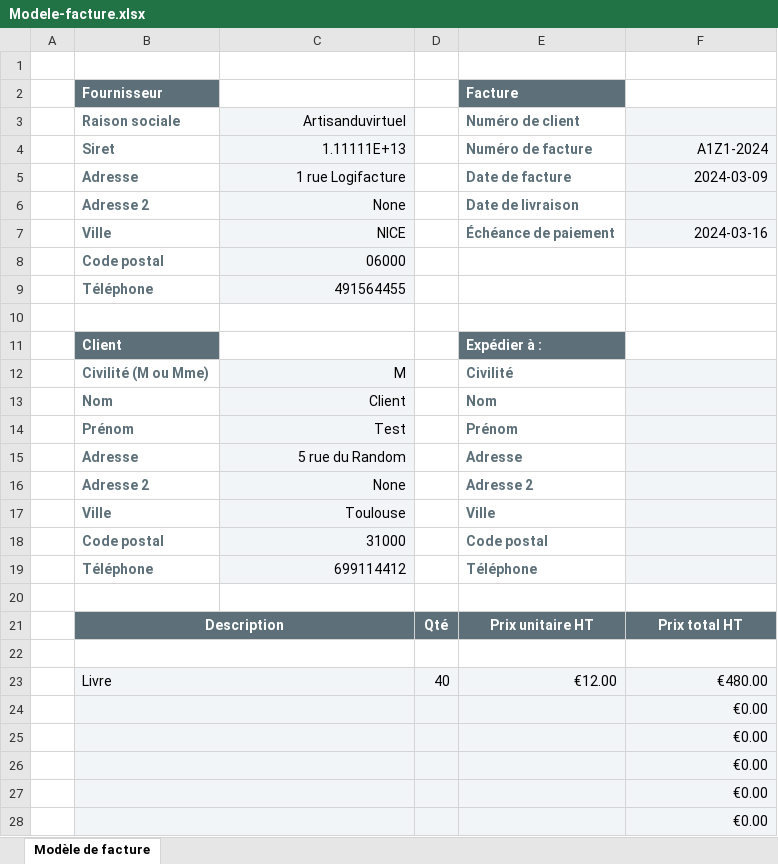
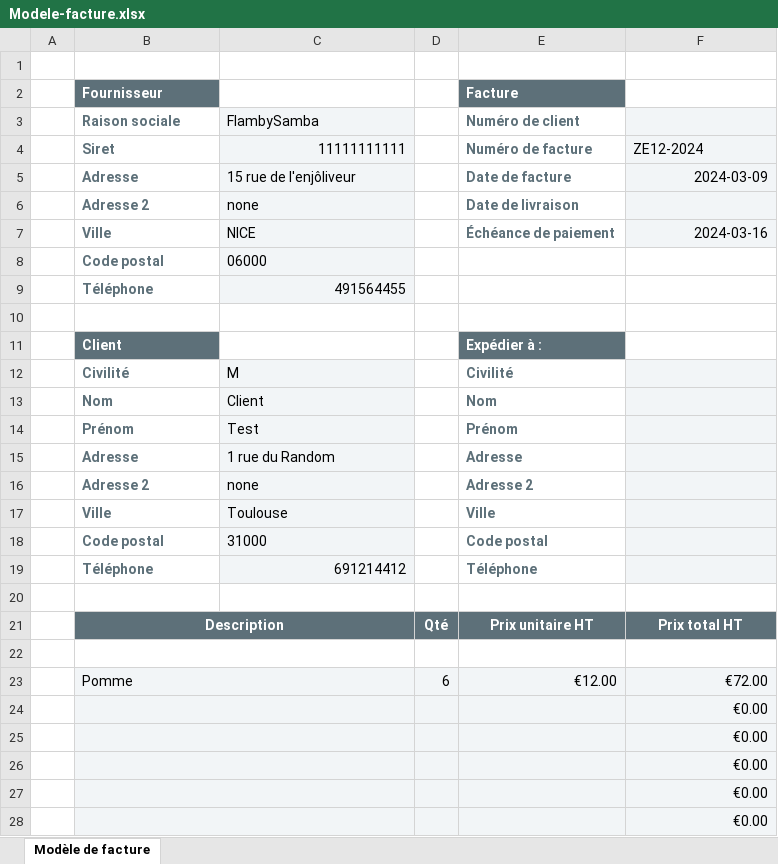
Before and after one commit to AvaKissara/Logifactures, an Excel workbook: logifacturapp/static/modele_doc_facture/Modele-facture.xlsx, sheet Modèle de facture, drawn as a sheet; only a part is shown; values as stored, in another font and other column widths than the file's, no borders; charts and pictures not drawn; removed rows and columns are numbered as before the commit, all else as after; the diff covers the shown part only; the diff names each change by its address in the sheet, - before the commit and + after, or states it on an @@ line.

Commit message:
maj modele fichier xlsx

```diff
--- a/logifacturapp/static/modele_doc_facture/Modele-facture.xlsx (sheet Modèle de facture)
+++ b/logifacturapp/static/modele_doc_facture/Modele-facture.xlsx (sheet Modèle de facture)
-C3 (vfournisseur): Artisanduvirtuel
+C3 (vfournisseur): FlambySamba
-C3 alignment: right
+C3 alignment: left
-C4 (vfournisseur): 1.11111E+13
+C4 (vfournisseur): 11111111111
-F4 (vfacture): A1Z1-2024
+F4 (vfacture): ZE12-2024
-F4 alignment: right
+F4 alignment: left
-C5 (vfournisseur): 1 rue Logifacture
+C5 (vfournisseur): 15 rue de l'enjôliveur
-C5:C8 alignment: right
+C5:C8 alignment: left
-C6 (vfournisseur): None
+C6 (vfournisseur): none
-B12 (Fournisseur): Civilité (M ou Mme)
+B12 (Fournisseur): Civilité
-C12:C18 alignment: right
+C12:C18 alignment: left
-C15 (vfournisseur): 5 rue du Random
+C15 (vfournisseur): 1 rue du Random
-C16 (vfournisseur): None
+C16 (vfournisseur): none
-C19 (vfournisseur): 699114412
+C19 (vfournisseur): 691214412
-row 23:  | Livre |  | 40 | €12.00 | €480.00
+row 23:  | Pomme |  | 6 | €12.00 | €72.00
```
Also changed, not shown: 3 edited cells elsewhere in this sheet, 2 other files.
